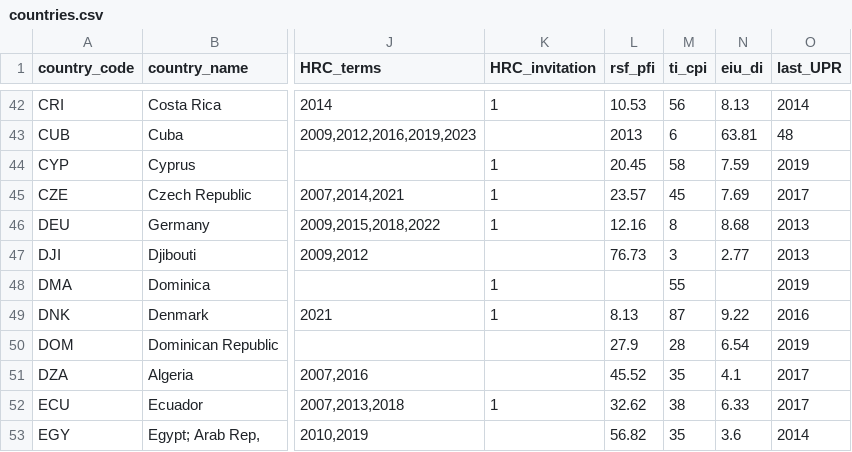
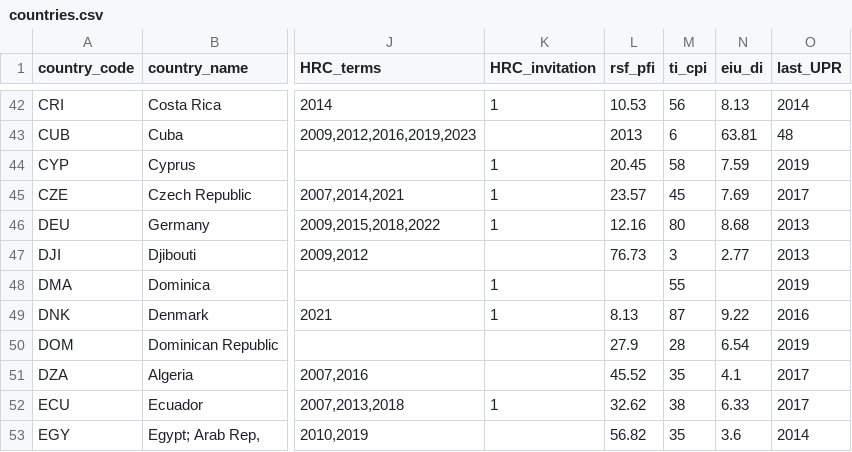
Before and after one commit to dumparkltd/state-of-the-world-data, a CSV file: data/countries.csv, drawn as a sheet; only a part is shown, gaps mark what is left out; the diff names each change by its address in the sheet, - before the commit and + after, or states it on an @@ line.

Commit message:
update DEU TI score

```diff
--- a/data/countries.csv
+++ b/data/countries.csv
-M46 (ti_cpi): 8
+M46 (ti_cpi): 80
```
